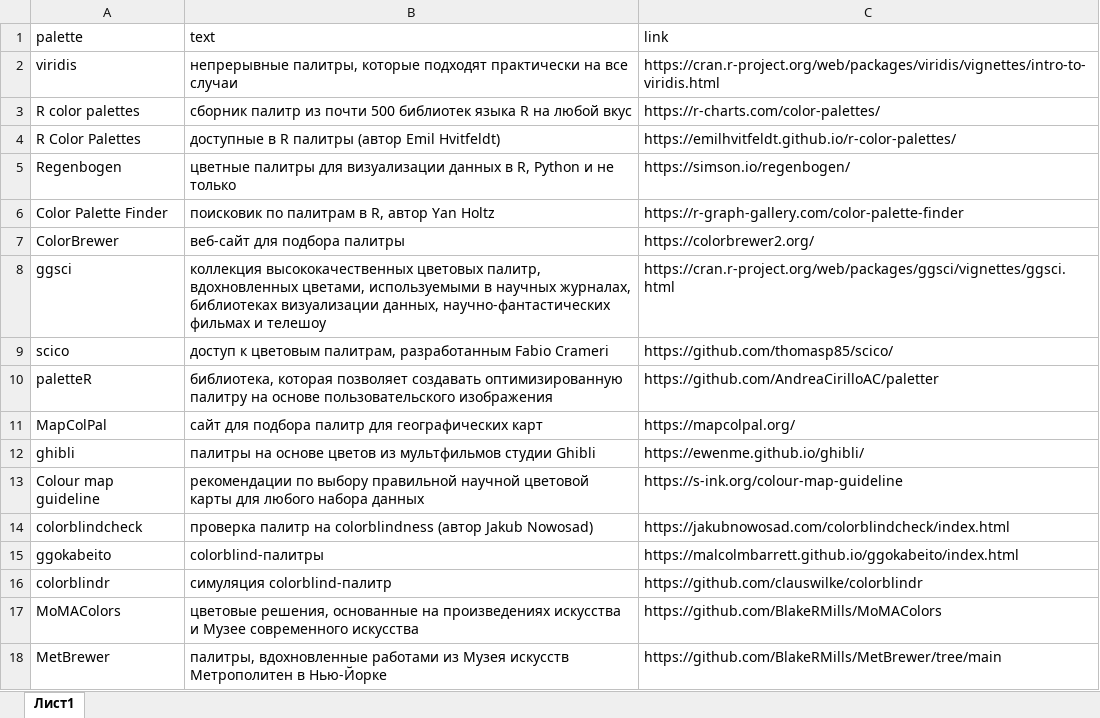
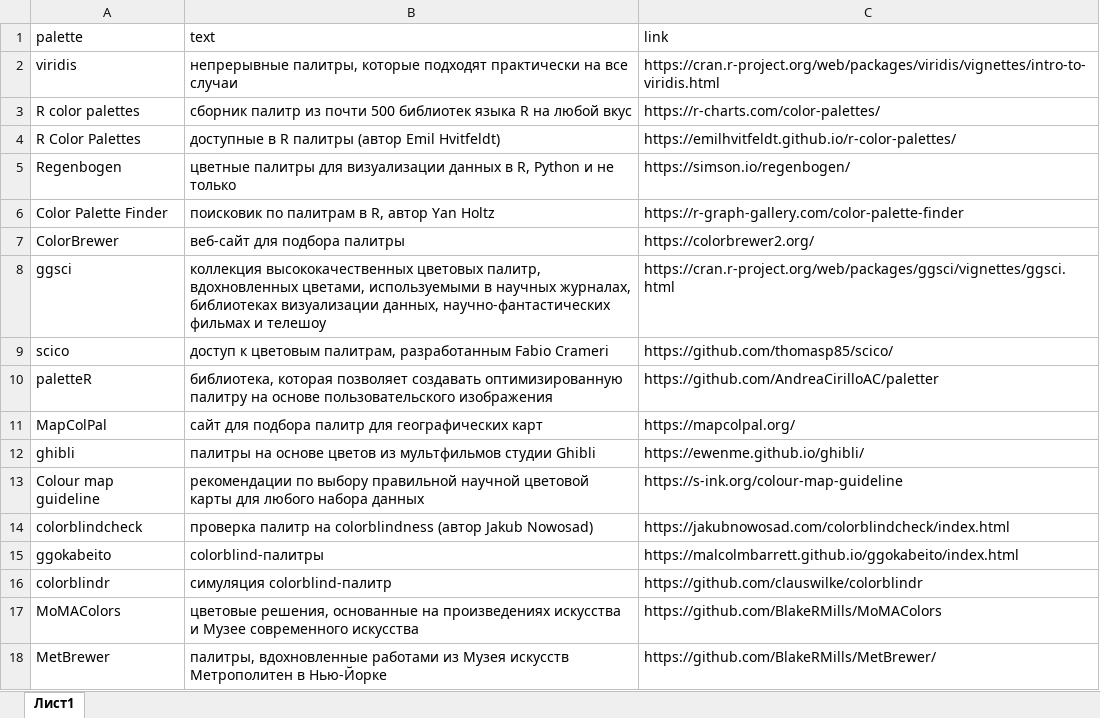
Before and after one commit to materov/rsources-book, an Excel workbook: tables/palettes.xlsx, sheet Лист1, drawn as a sheet; values as stored, in another font and other column widths than the file's, no borders; the diff names each change by its address in the sheet, - before the commit and + after, or states it on an @@ line.

```diff
--- a/tables/palettes.xlsx (sheet Лист1)
+++ b/tables/palettes.xlsx (sheet Лист1)
-C18 (link): https://github.com/BlakeRMills/MetBrewer/tree/main
+C18 (link): https://github.com/BlakeRMills/MetBrewer/
```
Also changed, not shown: 3 other files.
